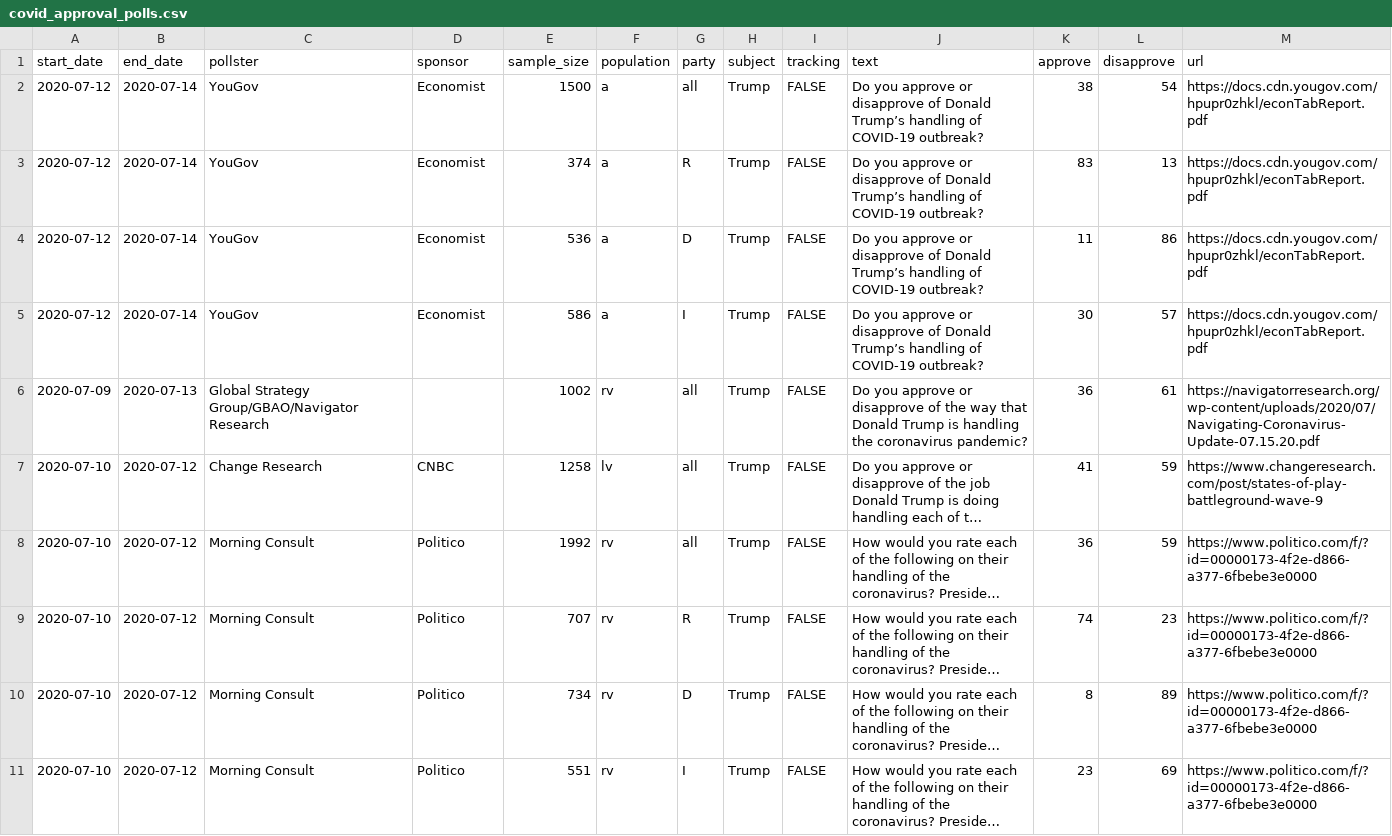
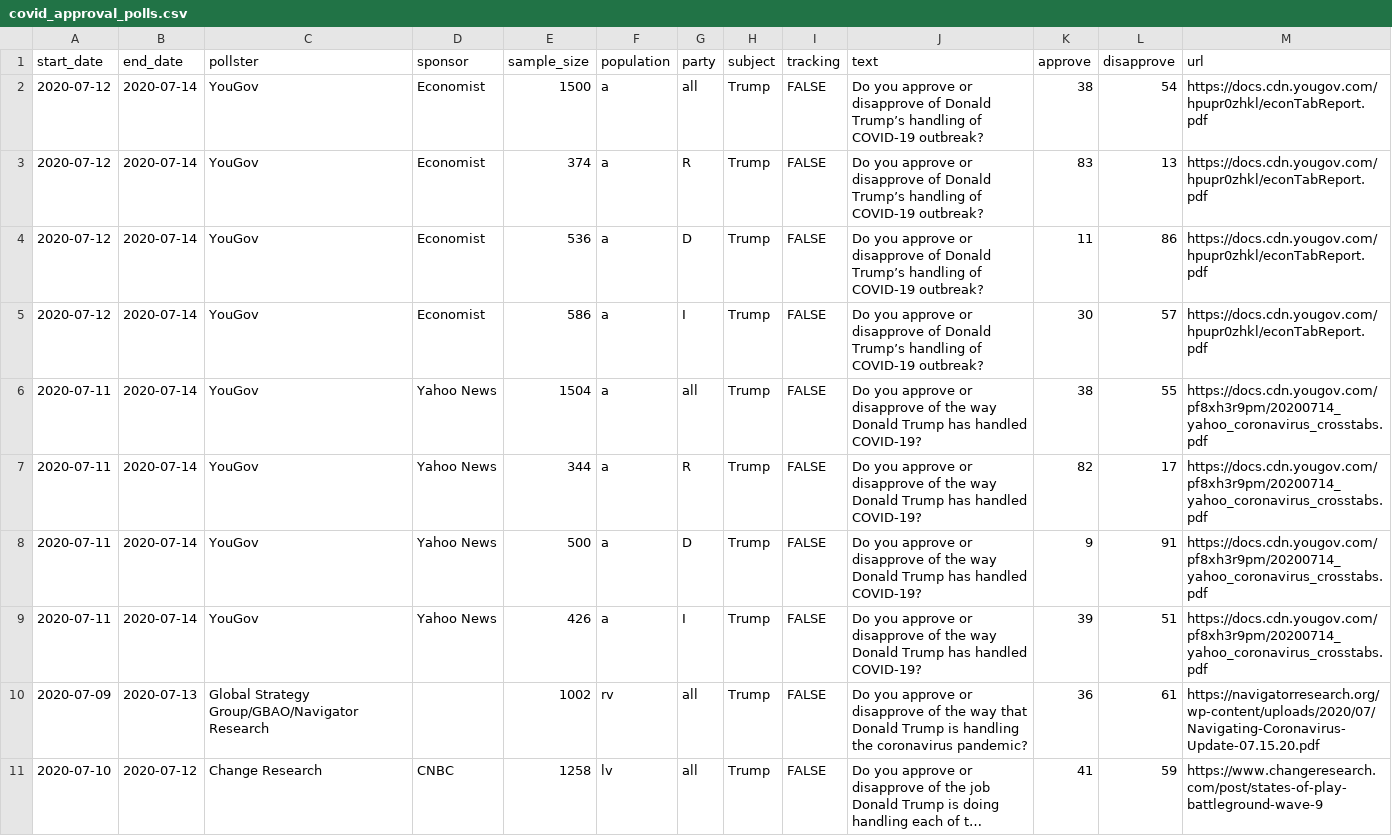
Before and after one commit to fivethirtyeight/covid-19-polls, a CSV file: covid_approval_polls.csv, drawn as a sheet; only a part is shown; the shorter side is filled out with more unchanged rows; long unchanged cells end in ….

Commit message:
update approval polls

```diff
--- a/covid_approval_polls.csv
+++ b/covid_approval_polls.csv
@@ -5,2 +5,6 @@ start_date,end_date,pollster,sponsor,sample_size,population,party,subject,tracki
 2020-07-12,2020-07-14,YouGov,Economist,586,a,I,Trump,FALSE,Do you approve or disapprove of Donald Trump’s handling of COVID-19 outbreak?,30,57,https://docs.cdn.yougov.com/hpupr0zhkl/econTabReport.pdf
+2020-07-11,2020-07-14,YouGov,Yahoo News,1504,a,all,Trump,FALSE,Do you approve or disapprove of the way Donald Trump has handled COVID-19?,38,55,https://docs.cdn.yougov.com/pf8xh3r9pm/20200714_yahoo_coronavirus_crosstabs.pdf
+2020-07-11,2020-07-14,YouGov,Yahoo News,344,a,R,Trump,FALSE,Do you approve or disapprove of the way Donald Trump has handled COVID-19?,82,17,https://docs.cdn.yougov.com/pf8xh3r9pm/20200714_yahoo_coronavirus_crosstabs.pdf
+2020-07-11,2020-07-14,YouGov,Yahoo News,500,a,D,Trump,FALSE,Do you approve or disapprove of the way Donald Trump has handled COVID-19?,9,91,https://docs.cdn.yougov.com/pf8xh3r9pm/20200714_yahoo_coronavirus_crosstabs.pdf
+2020-07-11,2020-07-14,YouGov,Yahoo News,426,a,I,Trump,FALSE,Do you approve or disapprove of the way Donald Trump has handled COVID-19?,39,51,https://docs.cdn.yougov.com/pf8xh3r9pm/20200714_yahoo_coronavirus_crosstabs.pdf
 2020-07-09,2020-07-13,Global Strategy Group/GBAO/Navigator Research,"",1002,rv,all,Trump,FALSE,Do you approve or disapprove of the way that Donald Trump is handling the coronavirus pandemic?,36,61,https://navigatorresearch.org/wp-content/uploads/2020/07/Navigating-Coronavirus-Update-07.15.20.pdf
```
